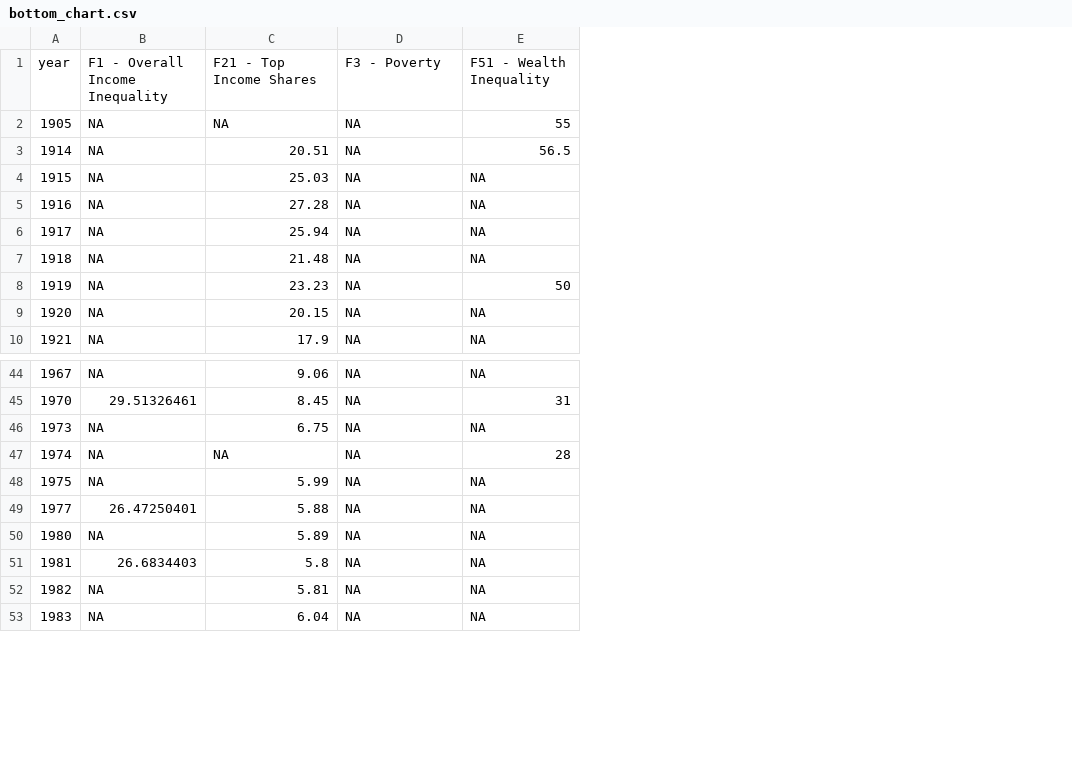
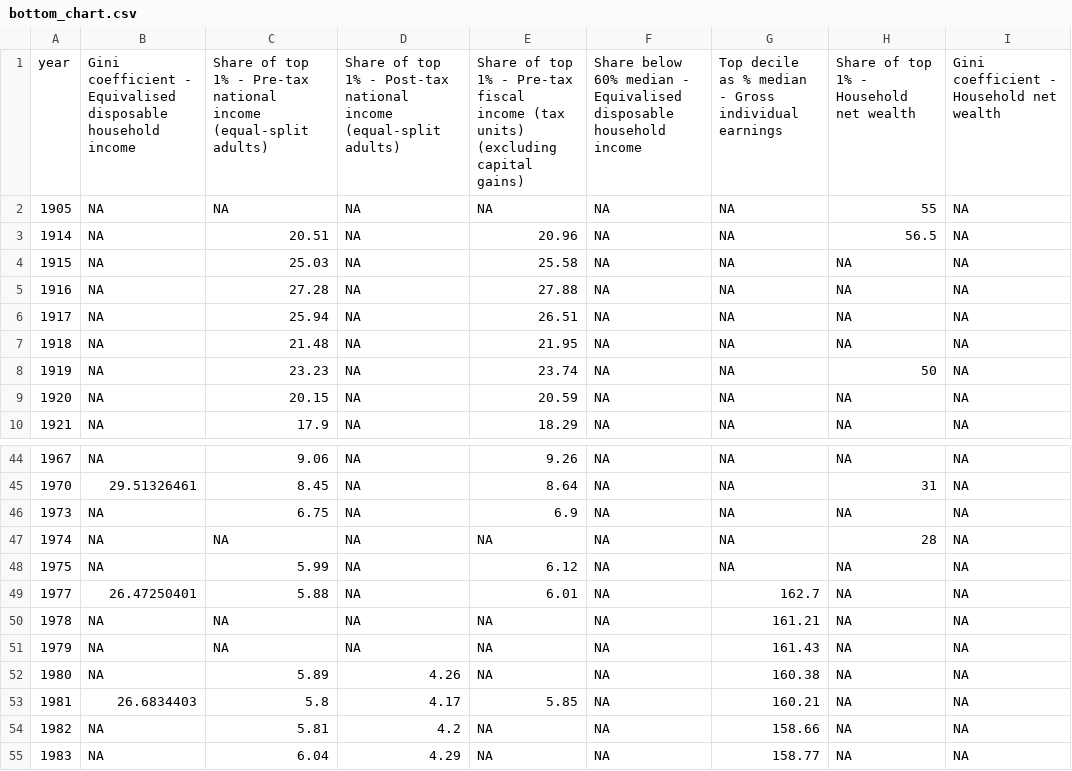
Before and after one commit to owid/chartbook, a CSV file: Netherlands/bottom_chart.csv, drawn as a sheet; only a part is shown, gaps mark what is left out; addresses are those after the commit; the diff covers the shown part only; the diff names each change by its address in the sheet, - before the commit and + after, or states it on an @@ line.

```diff
--- a/Netherlands/bottom_chart.csv
+++ b/Netherlands/bottom_chart.csv
+column D, rows 1-10: Share of top 1% - Post-tax national income (equal-split adults) | NA | NA | NA | NA | NA | NA | NA | NA | NA; rows 44-49: all NA; rows 52-55: 4.26 | 4.17 | 4.2 | 4.29
+column E, rows 1-10: Share of top 1% - Pre-tax fiscal income (tax units) (excluding capital gains) | NA | 20.96 | 25.58 | 27.88 | 26.51 | 21.95 | 23.74 | 20.59 | 18.29; rows 44-49: 9.26 | 8.64 | 6.9 | NA | 6.12 | 6.01; rows 52-55: NA | 5.85 | NA | NA
+column G, rows 1-10: Top decile as % median - Gross individual earnings | NA | NA | NA | NA | NA | NA | NA | NA | NA; rows 44-49: NA | NA | NA | NA | NA | 162.7; rows 52-55: 160.38 | 160.21 | 158.66 | 158.77
+column I, rows 1-10: Gini coefficient - Household net wealth | NA | NA | NA | NA | NA | NA | NA | NA | NA; rows 44-49: all NA; rows 52-55: all NA
-B1: F1 - Overall Income Inequality
+B1: Gini coefficient - Equivalised disposable household income
-C1: F21 - Top Income Shares
+C1: Share of top 1% - Pre-tax national income (equal-split adults)
-F1: F3 - Poverty
+F1: Share below 60% median - Equivalised disposable household income
-H1: F51 - Wealth Inequality
+H1: Share of top 1% - Household net wealth
+row 50: 1978 | NA | NA | NA | NA | NA | 161.21 | NA | NA
+row 51: 1979 | NA | NA | NA | NA | NA | 161.43 | NA | NA
```
Also changed, not shown: 21 edited cells elsewhere in this file, Netherlands/top_chart.csv, 6 other files.
